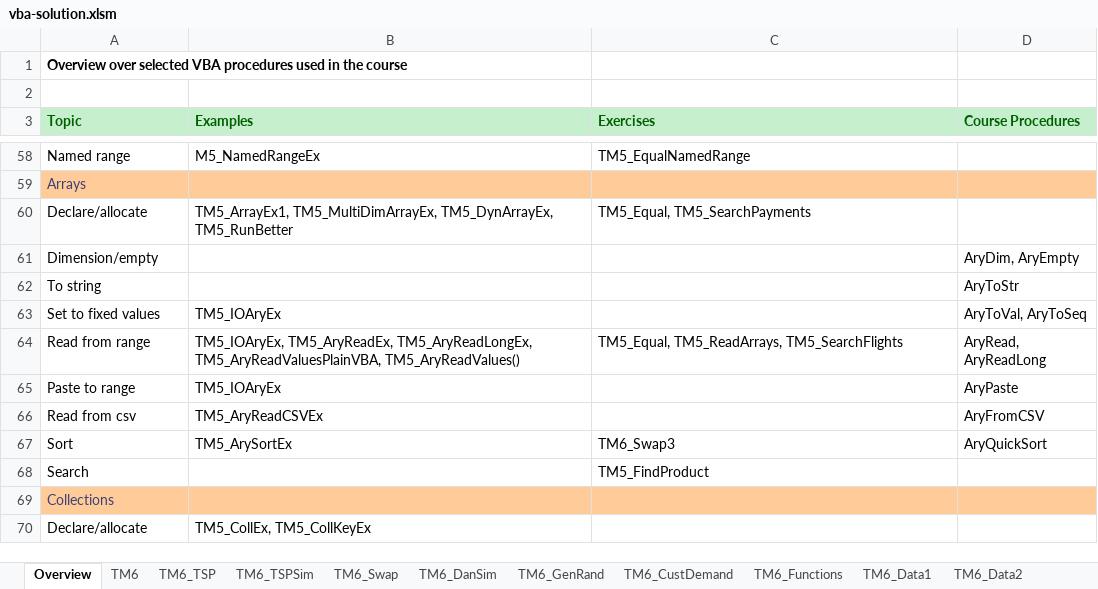
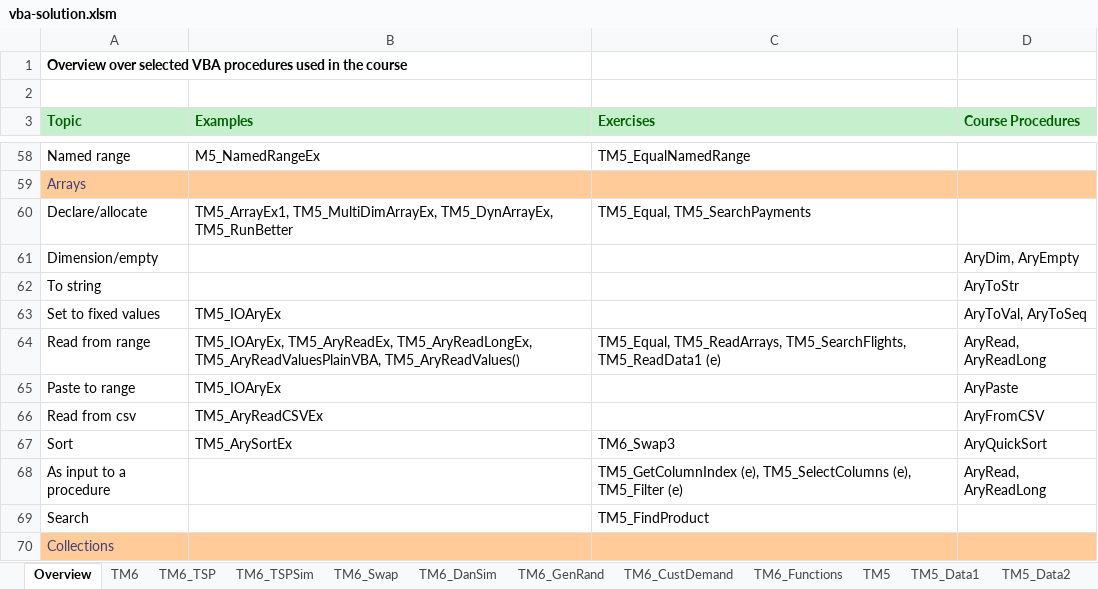
Before and after one commit to bss-osca/tfa, an Excel workbook: vba/vba-solution.xlsm, sheet Overview, drawn as a sheet; only a part is shown, gaps mark what is left out; the shorter side is filled out with more unchanged rows; values as stored, in another font and other column widths than the file's, no borders; the diff names each change by its address in the sheet, - before the commit and + after, or states it on an @@ line.

```diff
--- a/vba/vba-solution.xlsm (sheet Overview)
+++ b/vba/vba-solution.xlsm (sheet Overview)
-sheet tab: TM6_Data1
+sheet tab: TM5_Data1
-sheet tab: TM6_Data2
+sheet tab: TM5_Data2
-C64 (Exercises): TM5_Equal, TM5_ReadArrays, TM5_SearchFlights
+C64 (Exercises): TM5_Equal, TM5_ReadArrays, TM5_SearchFlights, TM5_ReadData1 (e)
+row 68: As input to a procedure |  | TM5_GetColumnIndex (e), TM5_SelectColumns (e), TM5_Filter (e) | AryRead, AryReadLong
```
Also changed, not shown: other sheet tabs, charts or pictures, vba/vba-template.xlsm, 1 other file.
